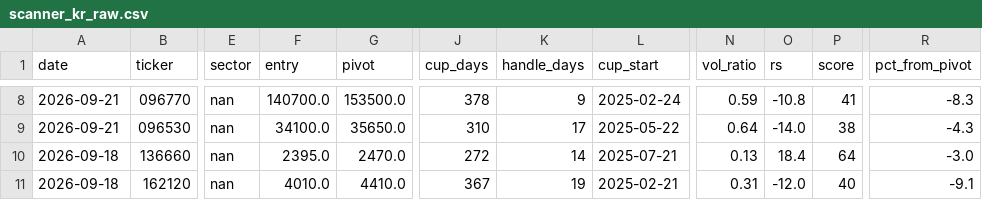
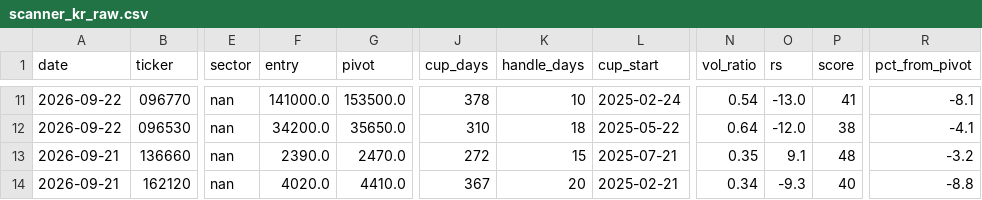
Before and after one commit to sosonamso/engi_stock_ai, a CSV file: scanner_kr_raw.csv, drawn as a sheet; only a part is shown, gaps mark what is left out; addresses are those after the commit; the diff covers the shown part only; the diff names each change by its address in the sheet, - before the commit and + after, or states it on an @@ line.

```diff
--- a/scanner_kr_raw.csv
+++ b/scanner_kr_raw.csv
-A11:A12 (date): 2026-09-21
+A11:A12 (date): 2026-09-22
-F11 (entry): 140700.0
+F11 (entry): 141000.0
-K11 (handle_days): 9
+K11 (handle_days): 10
-N11 (vol_ratio): 0.59
+N11 (vol_ratio): 0.54
-O11 (rs): -10.8
+O11 (rs): -13.0
-R11 (pct_from_pivot): -8.3
+R11 (pct_from_pivot): -8.1
-F12 (entry): 34100.0
+F12 (entry): 34200.0
-K12 (handle_days): 17
+K12 (handle_days): 18
-O12 (rs): -14.0
+O12 (rs): -12.0
-R12 (pct_from_pivot): -4.3
+R12 (pct_from_pivot): -4.1
-A13:A14 (date): 2026-09-18
+A13:A14 (date): 2026-09-21
-F13 (entry): 2395.0
+F13 (entry): 2390.0
-K13 (handle_days): 14
+K13 (handle_days): 15
-N13 (vol_ratio): 0.13
+N13 (vol_ratio): 0.35
-O13 (rs): 18.4
+O13 (rs): 9.1
-P13 (score): 64
+P13 (score): 48
-R13 (pct_from_pivot): -3.0
+R13 (pct_from_pivot): -3.2
-F14 (entry): 4010.0
+F14 (entry): 4020.0
-K14 (handle_days): 19
+K14 (handle_days): 20
-N14 (vol_ratio): 0.31
+N14 (vol_ratio): 0.34
-O14 (rs): -12.0
+O14 (rs): -9.3
-R14 (pct_from_pivot): -9.1
+R14 (pct_from_pivot): -8.8
```
Also changed, not shown: 4 added rows, 1 removed row and 27 edited cells elsewhere in this file, scanner_kr_all.csv.
